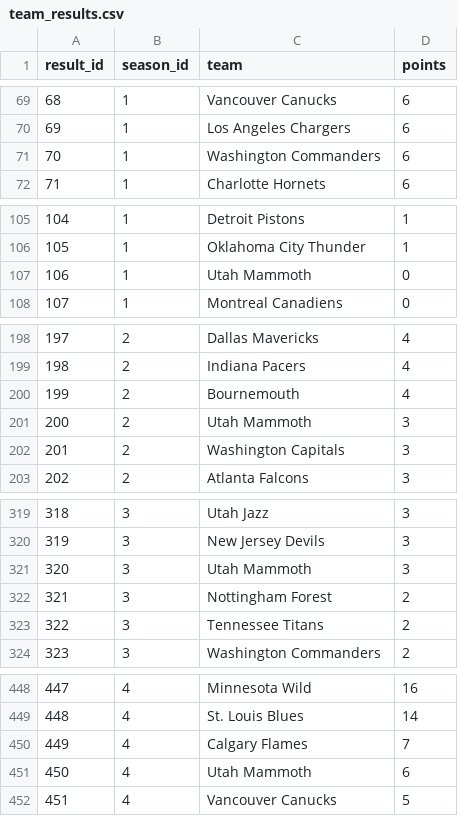
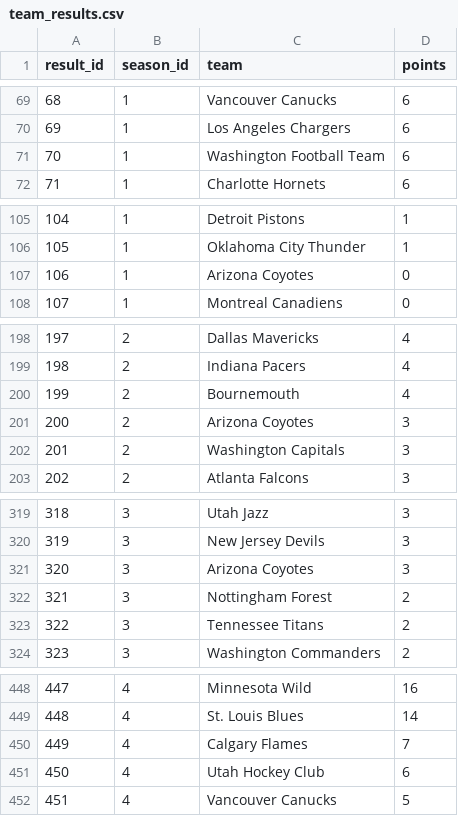
Before and after one commit to jeff-townsend/sports-analytics, a CSV file: TSL/Data/team_results.csv, drawn as a sheet; only a part is shown, gaps mark what is left out.

Commit message:
Add files via upload

```diff
--- a/TSL/Data/team_results.csv
+++ b/TSL/Data/team_results.csv
@@ -70,3 +70,3 @@ result_id,season_id,team,points
 69,1,Los Angeles Chargers,6
-70,1,Washington Commanders,6
+70,1,Washington Football Team,6
 71,1,Charlotte Hornets,6
@@ -106,3 +106,3 @@ result_id,season_id,team,points
 105,1,Oklahoma City Thunder,1
-106,1,Utah Mammoth,0
+106,1,Arizona Coyotes,0
 107,1,Montreal Canadiens,0
@@ -200,3 +200,3 @@ result_id,season_id,team,points
 199,2,Bournemouth,4
-200,2,Utah Mammoth,3
+200,2,Arizona Coyotes,3
 201,2,Washington Capitals,3
@@ -320,3 +320,3 @@ result_id,season_id,team,points
 319,3,New Jersey Devils,3
-320,3,Utah Mammoth,3
+320,3,Arizona Coyotes,3
 321,3,Nottingham Forest,2
@@ -450,3 +450,3 @@ result_id,season_id,team,points
 449,4,Calgary Flames,7
-450,4,Utah Mammoth,6
+450,4,Utah Hockey Club,6
 451,4,Vancouver Canucks,5
```
